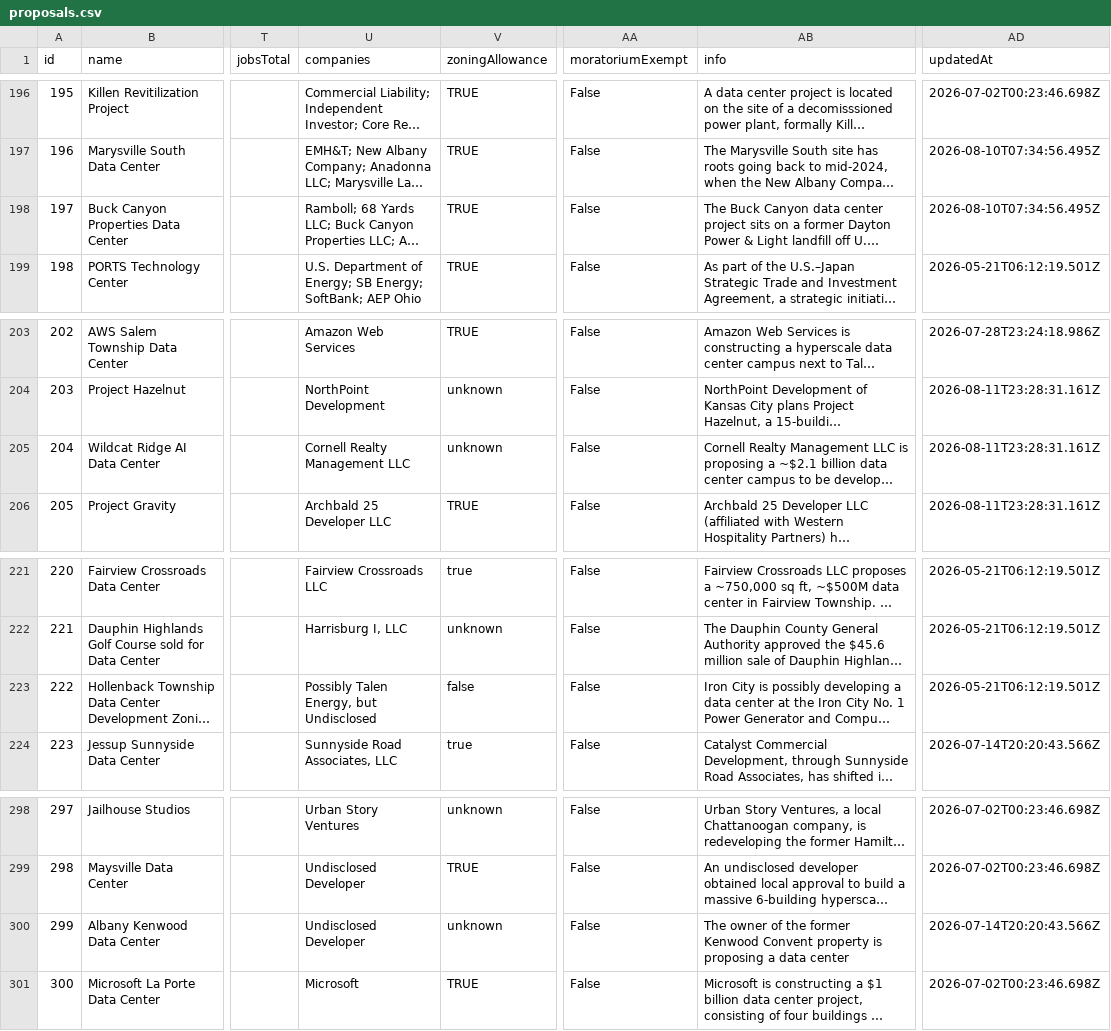
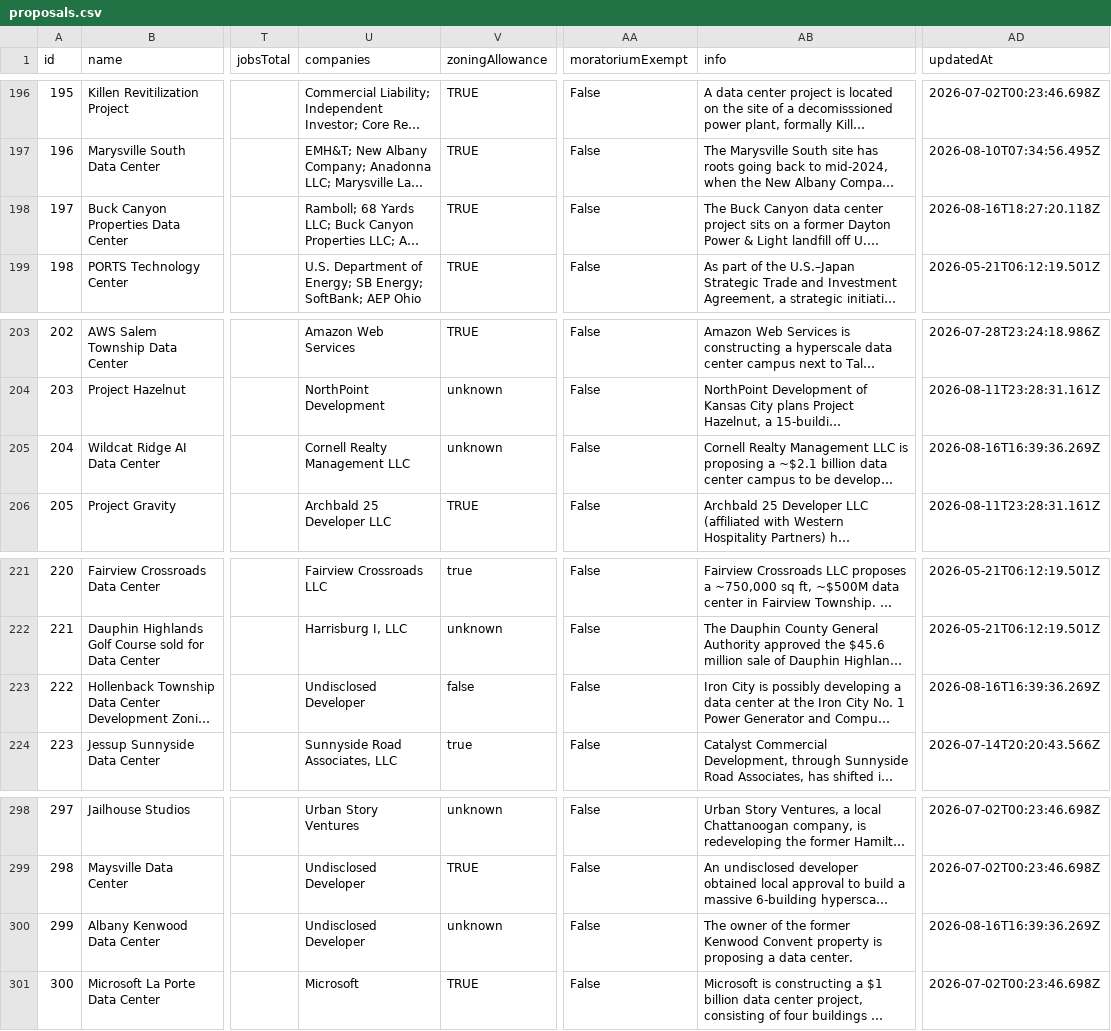
Before and after one commit to pricephillips/data-center-map, a CSV file: data/proposals.csv, drawn as a sheet; only a part is shown, gaps mark what is left out; long unchanged cells end in …; the diff covers the shown part only; the diff names each change by its address in the sheet, - before the commit and + after, or states it on an @@ line.

```diff
--- a/data/proposals.csv
+++ b/data/proposals.csv
-AD198 (updatedAt): 2026-08-10T07:34:56.495Z
+AD198 (updatedAt): 2026-08-16T18:27:20.118Z
-AD205 (updatedAt): 2026-08-11T23:28:31.161Z
+AD205 (updatedAt): 2026-08-16T16:39:36.269Z
-U223 (companies): Possibly Talen Energy, but Undisclosed
+U223 (companies): Undisclosed Developer
-AD223 (updatedAt): 2026-05-21T06:12:19.501Z
+AD223 (updatedAt): 2026-08-16T16:39:36.269Z
-AB300 (info): …a data center
+AB300 (info): …a data center.
-AD300 (updatedAt): 2026-07-14T20:20:43.566Z
+AD300 (updatedAt): 2026-08-16T16:39:36.269Z
```
Also changed, not shown: 2 added rows and 40 edited cells elsewhere in this file.
